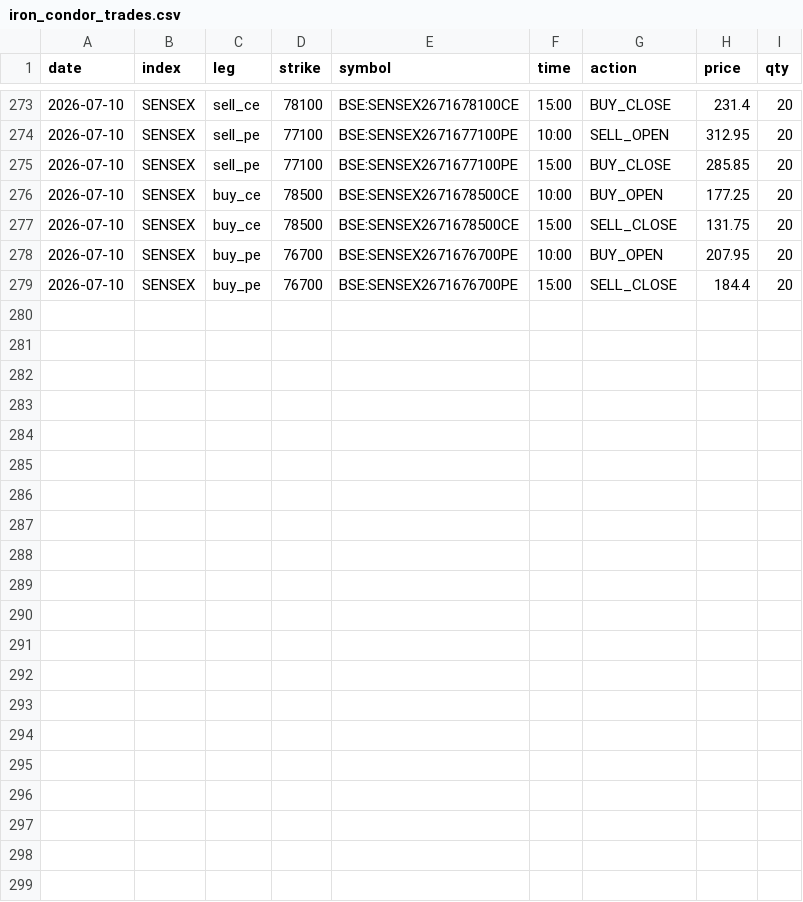
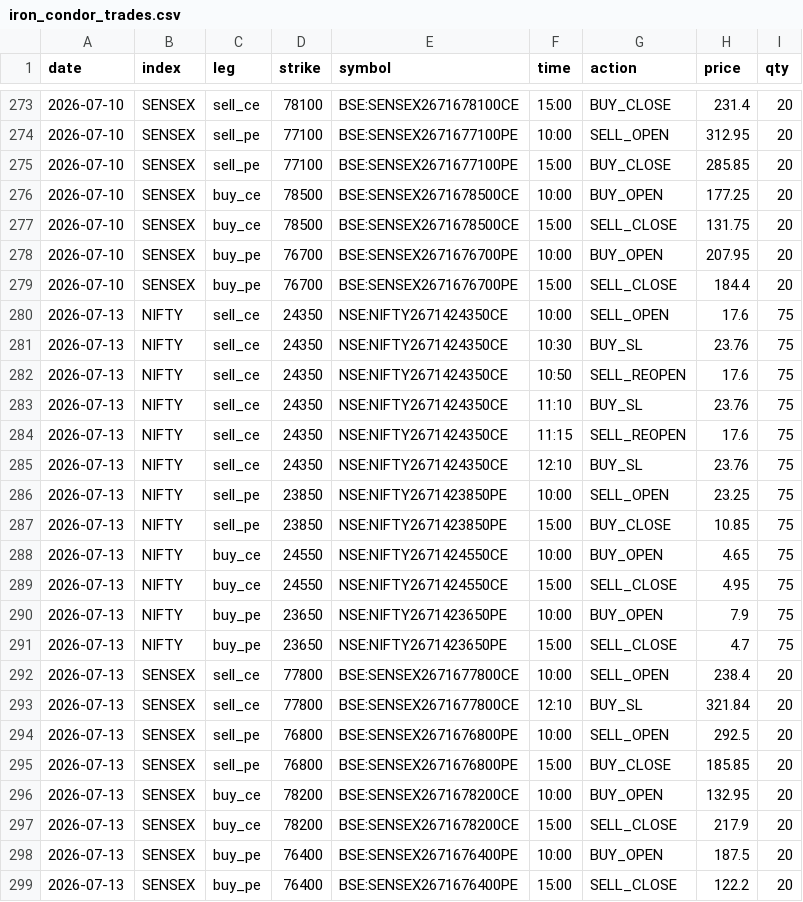
Before and after one commit to myfinancialria/fii-dii-tracker, a CSV file: iron_condor_trades.csv, drawn as a sheet; only a part is shown, gaps mark what is left out.

```diff
--- a/iron_condor_trades.csv
+++ b/iron_condor_trades.csv
@@ -279 +279,21 @@ date,index,leg,strike,symbol,time,action,price,qty
 2026-07-10,SENSEX,buy_pe,76700,BSE:SENSEX2671676700PE,15:00,SELL_CLOSE,184.4,20
+2026-07-13,NIFTY,sell_ce,24350,NSE:NIFTY2671424350CE,10:00,SELL_OPEN,17.6,75
+2026-07-13,NIFTY,sell_ce,24350,NSE:NIFTY2671424350CE,10:30,BUY_SL,23.76,75
+2026-07-13,NIFTY,sell_ce,24350,NSE:NIFTY2671424350CE,10:50,SELL_REOPEN,17.6,75
+2026-07-13,NIFTY,sell_ce,24350,NSE:NIFTY2671424350CE,11:10,BUY_SL,23.76,75
+2026-07-13,NIFTY,sell_ce,24350,NSE:NIFTY2671424350CE,11:15,SELL_REOPEN,17.6,75
+2026-07-13,NIFTY,sell_ce,24350,NSE:NIFTY2671424350CE,12:10,BUY_SL,23.76,75
+2026-07-13,NIFTY,sell_pe,23850,NSE:NIFTY2671423850PE,10:00,SELL_OPEN,23.25,75
+2026-07-13,NIFTY,sell_pe,23850,NSE:NIFTY2671423850PE,15:00,BUY_CLOSE,10.85,75
+2026-07-13,NIFTY,buy_ce,24550,NSE:NIFTY2671424550CE,10:00,BUY_OPEN,4.65,75
+2026-07-13,NIFTY,buy_ce,24550,NSE:NIFTY2671424550CE,15:00,SELL_CLOSE,4.95,75
+2026-07-13,NIFTY,buy_pe,23650,NSE:NIFTY2671423650PE,10:00,BUY_OPEN,7.9,75
+2026-07-13,NIFTY,buy_pe,23650,NSE:NIFTY2671423650PE,15:00,SELL_CLOSE,4.7,75
+2026-07-13,SENSEX,sell_ce,77800,BSE:SENSEX2671677800CE,10:00,SELL_OPEN,238.4,20
+2026-07-13,SENSEX,sell_ce,77800,BSE:SENSEX2671677800CE,12:10,BUY_SL,321.84,20
+2026-07-13,SENSEX,sell_pe,76800,BSE:SENSEX2671676800PE,10:00,SELL_OPEN,292.5,20
+2026-07-13,SENSEX,sell_pe,76800,BSE:SENSEX2671676800PE,15:00,BUY_CLOSE,185.85,20
+2026-07-13,SENSEX,buy_ce,78200,BSE:SENSEX2671678200CE,10:00,BUY_OPEN,132.95,20
+2026-07-13,SENSEX,buy_ce,78200,BSE:SENSEX2671678200CE,15:00,SELL_CLOSE,217.9,20
+2026-07-13,SENSEX,buy_pe,76400,BSE:SENSEX2671676400PE,10:00,BUY_OPEN,187.5,20
+2026-07-13,SENSEX,buy_pe,76400,BSE:SENSEX2671676400PE,15:00,SELL_CLOSE,122.2,20
```
Also changed, not shown: iron_condor_daily.csv.
